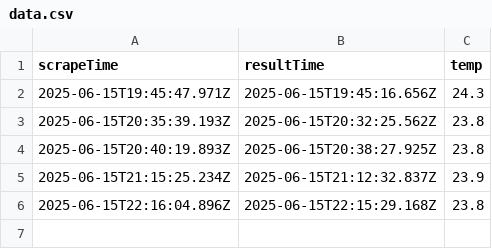
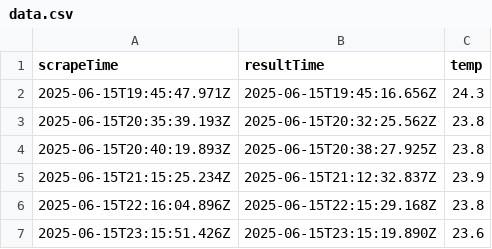
Before and after one commit to abhirajl459/webscrape, a CSV file: data.csv, drawn as a sheet.

```diff
--- a/data.csv
+++ b/data.csv
@@ -6 +6,2 @@ scrapeTime,resultTime,temp
 2025-06-15T22:16:04.896Z,2025-06-15T22:15:29.168Z,23.8
+2025-06-15T23:15:51.426Z,2025-06-15T23:15:19.890Z,23.6
```
